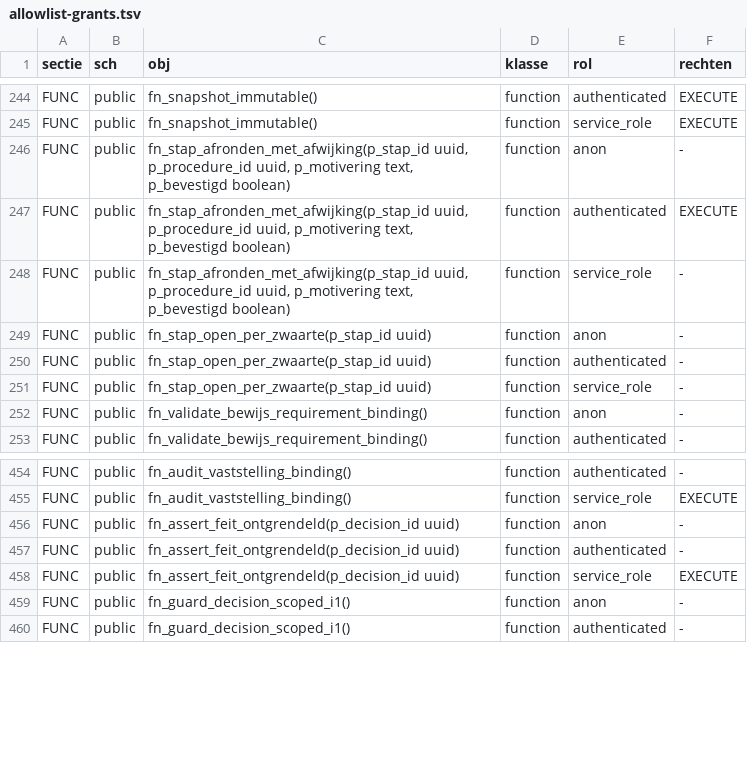
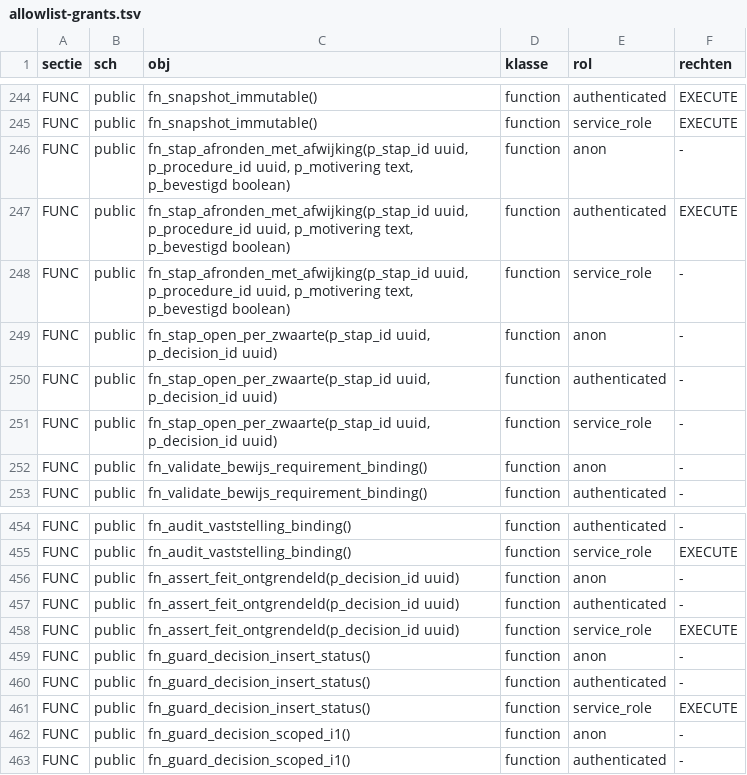
Before and after one commit to merlinijzerman/Bestuurdersportaal, a TSV file: supabase/checks/allowlist-grants.tsv, drawn as a sheet; only a part is shown, gaps mark what is left out.

```diff
--- a/supabase/checks/allowlist-grants.tsv
+++ b/supabase/checks/allowlist-grants.tsv
@@ -248,5 +248,5 @@ FUNC	public	fn_stap_afronden_met_afwijking(p_stap_id uuid, p_procedure_id uuid,
 FUNC	public	fn_stap_afronden_met_afwijking(p_stap_id uuid, p_procedure_id uuid, p_motivering text, p_bevestigd boolean)	function	service_role	-
-FUNC	public	fn_stap_open_per_zwaarte(p_stap_id uuid)	function	anon	-
-FUNC	public	fn_stap_open_per_zwaarte(p_stap_id uuid)	function	authenticated	-
-FUNC	public	fn_stap_open_per_zwaarte(p_stap_id uuid)	function	service_role	-
+FUNC	public	fn_stap_open_per_zwaarte(p_stap_id uuid, p_decision_id uuid)	function	anon	-
+FUNC	public	fn_stap_open_per_zwaarte(p_stap_id uuid, p_decision_id uuid)	function	authenticated	-
+FUNC	public	fn_stap_open_per_zwaarte(p_stap_id uuid, p_decision_id uuid)	function	service_role	-
 FUNC	public	fn_validate_bewijs_requirement_binding()	function	anon	-
@@ -458,2 +458,5 @@ FUNC	public	fn_assert_feit_ontgrendeld(p_decision_id uuid)	function	authenticate
 FUNC	public	fn_assert_feit_ontgrendeld(p_decision_id uuid)	function	service_role	EXECUTE
+FUNC	public	fn_guard_decision_insert_status()	function	anon	-
+FUNC	public	fn_guard_decision_insert_status()	function	authenticated	-
+FUNC	public	fn_guard_decision_insert_status()	function	service_role	EXECUTE
 FUNC	public	fn_guard_decision_scoped_i1()	function	anon	-
```
Also changed, not shown: 12 other files.
